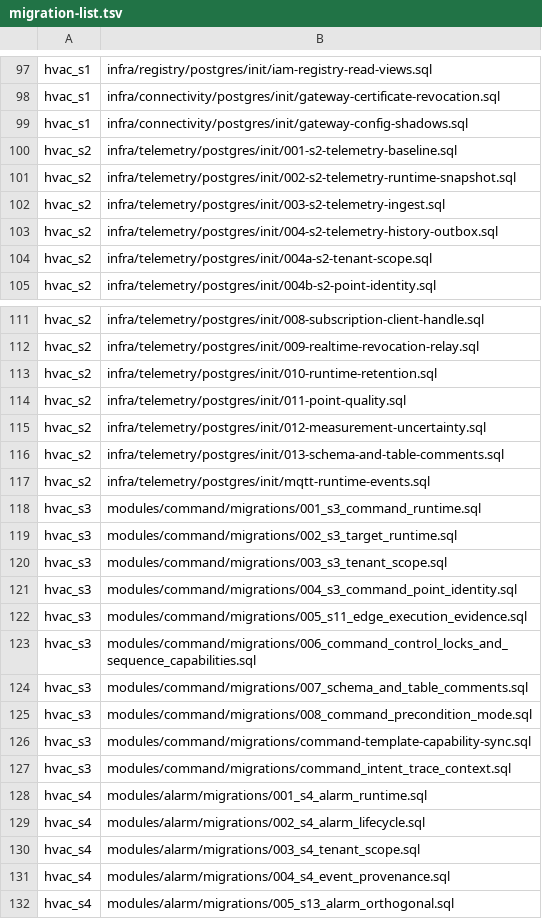
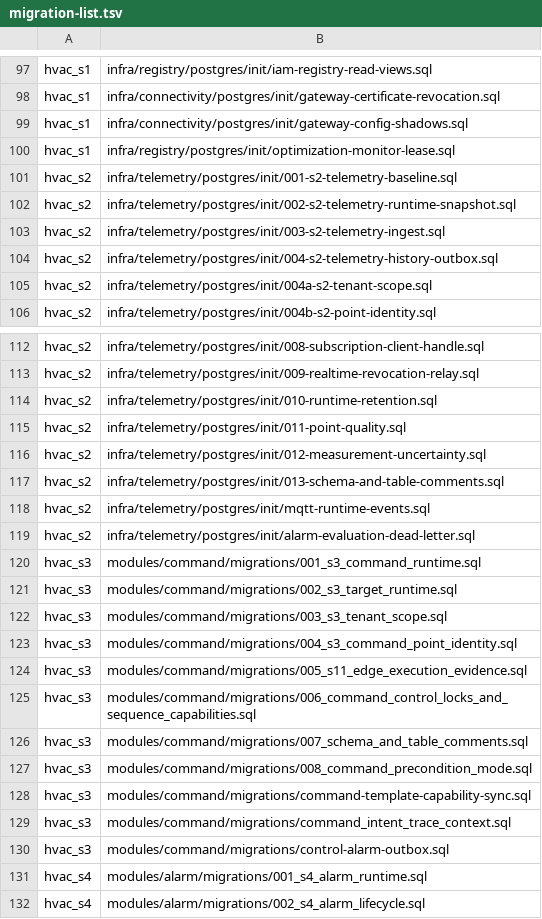
Before and after one commit to SwayingWindmill/HVAC_web, a TSV file: deploy/platform/phase1/migrations/migration-list.tsv, drawn as a sheet; only a part is shown, gaps mark what is left out; the shorter side is filled out with more unchanged rows; the diff names each change by its address in the sheet, - before the commit and + after, or states it on an @@ line.

Commit message:
fix(rule-engine,alarm,control): harden P0 multi-replica leases, alarm outbox, and edge races (#884)
* fix(telemetry,scheduler): add alarm relay dead-letter handling and remove startup panics

* fix(notification): isolate worker panics, bound external sends, and harden delivery leases

Supervise notification background loops with observability.Recover, bounded per-step timeouts, batch draining, and jittered error backoff; harden SENDING lease recovery, pooled non-redirecting HTTP delivery clients, and delivery decision rate-limit/hold edge cases.

* fix(optimization): lease execution monitors across replicas and harden service shutdown

Add claim_owner and claim_until lease columns with SKIP LOCKED claiming and owner fencing so multiple optimization-service replicas cannot concurrently roll back or trip the same execution monitor. Update optimization-service main to use signal.NotifyContext, cancelable background ticker loops, observability.Recover panic protection, and graceful HTTP server shutdown.

* fix(command,edge): persist control alarm outbox and harden edge executor waits

Persist ControlFailureEvent records atomically in command_runtime.control_alarm_outbox with tenant RLS, lease claim/retry/dead-letter transitions, and background relay delivery in command-owner and energy-api. Also fix sleep timer cleanup on AbortSignal, admission/persistence concurrency races, and pulse coil reset error handling in songyaxuan-command-executor.

* chore(migrations,changelog): register Wave 1 P0 migrations and update release notes

* chore(skills): sync command-safety skill with Wave 1 outbox changes

* fix(p0): harden leases, structured logs, outbox fencing, and edge races

* chore(command): sync command-safety skill metadata

* fix(command): align ControlFailureNotifier test func signature

* fix(command): alias SETOF tenant_id column in pending control alarm scan

* chore(command): update command-safety syncCommit after outbox scan fix

```diff
--- a/deploy/platform/phase1/migrations/migration-list.tsv
+++ b/deploy/platform/phase1/migrations/migration-list.tsv
+row 100: hvac_s1 | infra/registry/postgres/init/optimization-monitor-lease.sql
+row 119: hvac_s2 | infra/telemetry/postgres/init/alarm-evaluation-dead-letter.sql
+row 130: hvac_s3 | modules/command/migrations/control-alarm-outbox.sql
```
Also changed, not shown: 48 other files.
